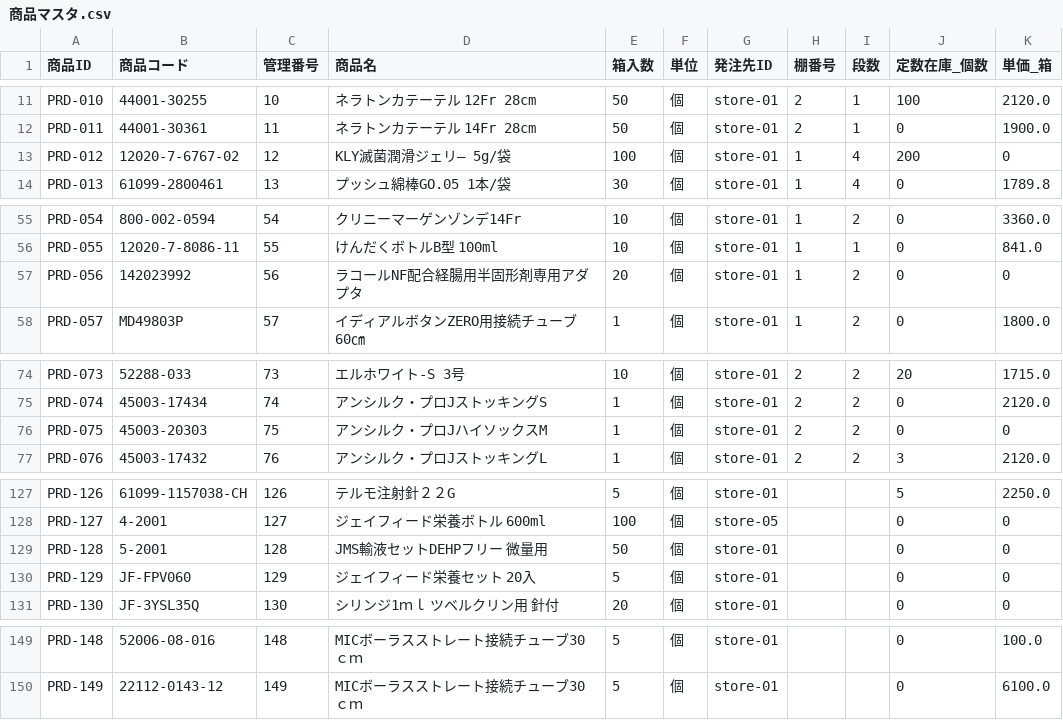
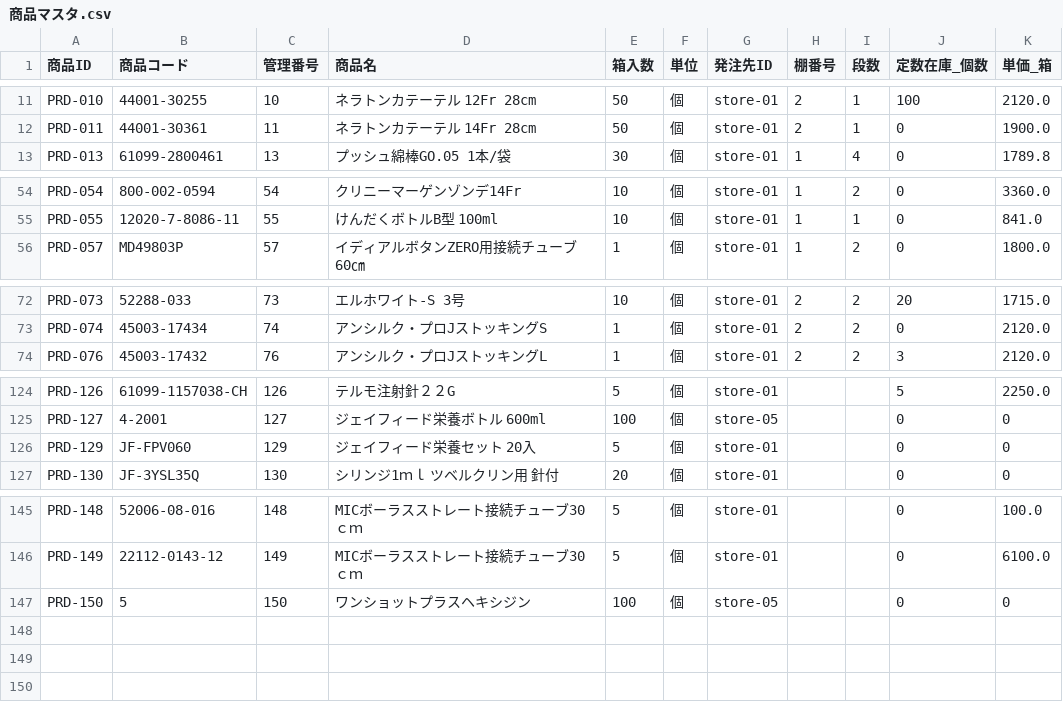
Before and after one commit to KurochanMasayan/sobani-dx, a CSV file: projects/medical-supplies-appsheet/data-model/csv-data/masters/商品マスタ.csv, drawn as a sheet; only a part is shown, gaps mark what is left out; removed rows and columns are numbered as before the commit, all else as after; the diff names each change by its address in the sheet, - before the commit and + after, or states it on an @@ line.

```diff
--- a/projects/medical-supplies-appsheet/data-model/csv-data/masters/商品マスタ.csv
+++ b/projects/medical-supplies-appsheet/data-model/csv-data/masters/商品マスタ.csv
-row 13: PRD-012 | 12020-7-6767-02 | 12 | KLY滅菌潤滑ジェリ― 5g/袋 | 100 | 個 | store-01 | 1 | 4 | 200 | 0
-row 57: PRD-056 | 142023992 | 56 | ラコールNF配合経腸用半固形剤専用アダプタ | 20 | 個 | store-01 | 1 | 2 | 0 | 0
-row 76: PRD-075 | 45003-20303 | 75 | アンシルク・プロJハイソックスM | 1 | 個 | store-01 | 2 | 2 | 0 | 0
-row 129: PRD-128 | 5-2001 | 128 | JMS輸液セットDEHPフリー 微量用 | 50 | 個 | store-01 |  |  | 0 | 0
+row 147: PRD-150 | 5 | 150 | ワンショットプラスヘキシジン | 100 | 個 | store-05 |  |  | 0 | 0
```
